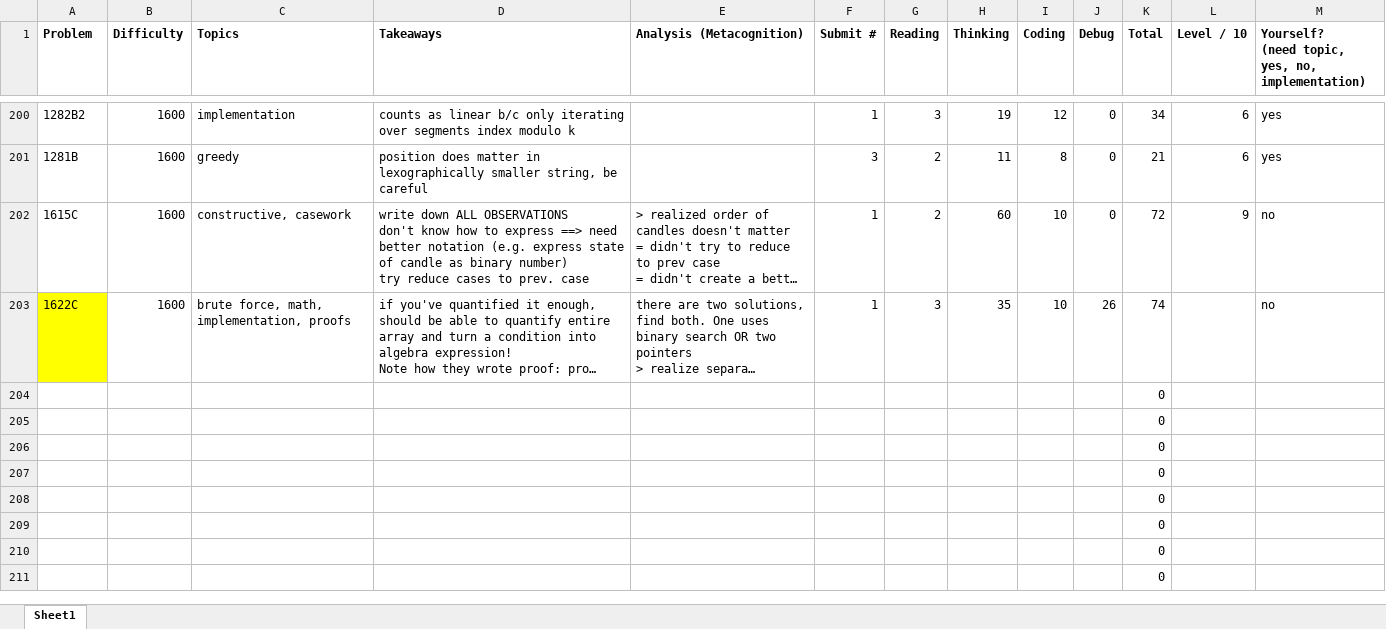
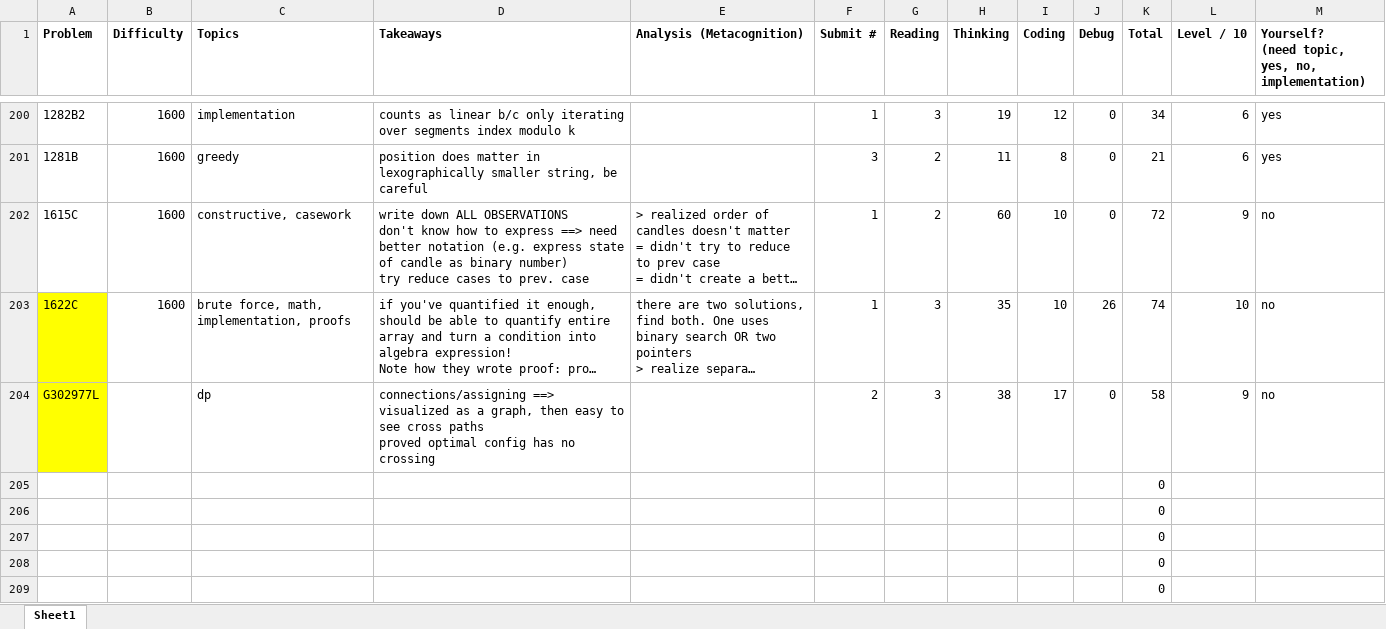
Before and after one commit to tfg1434/cp, an Excel workbook: analysis.xlsx, sheet Sheet1, drawn as a sheet; only a part is shown, gaps mark what is left out; the shorter side is filled out with more unchanged rows; long unchanged cells end in …; values as stored, in another font and other column widths than the file's, no borders; conditional formats not drawn; removed rows and columns are numbered as before the commit, all else as after; ↵ is a line break in a cell; the diff names each change by its address in the sheet, - before the commit and + after, or states it on an @@ line.

```diff
--- a/analysis.xlsx (sheet Sheet1)
+++ b/analysis.xlsx (sheet Sheet1)
-L203 (Level / 10): (empty)
+L203 (Level / 10): 10
-row 204:  |  |  |  |  |  |  |  |  |  | 0
+row 204: G302977L |  | dp | connections/assigning ==> visualized as a graph, then easy to see cross paths ↵ proved optimal config has no crossing |  | 2 | 3 | 38 | 17 | 0 | 58 | 9 | no
```
Also changed, not shown: 1 other file.
